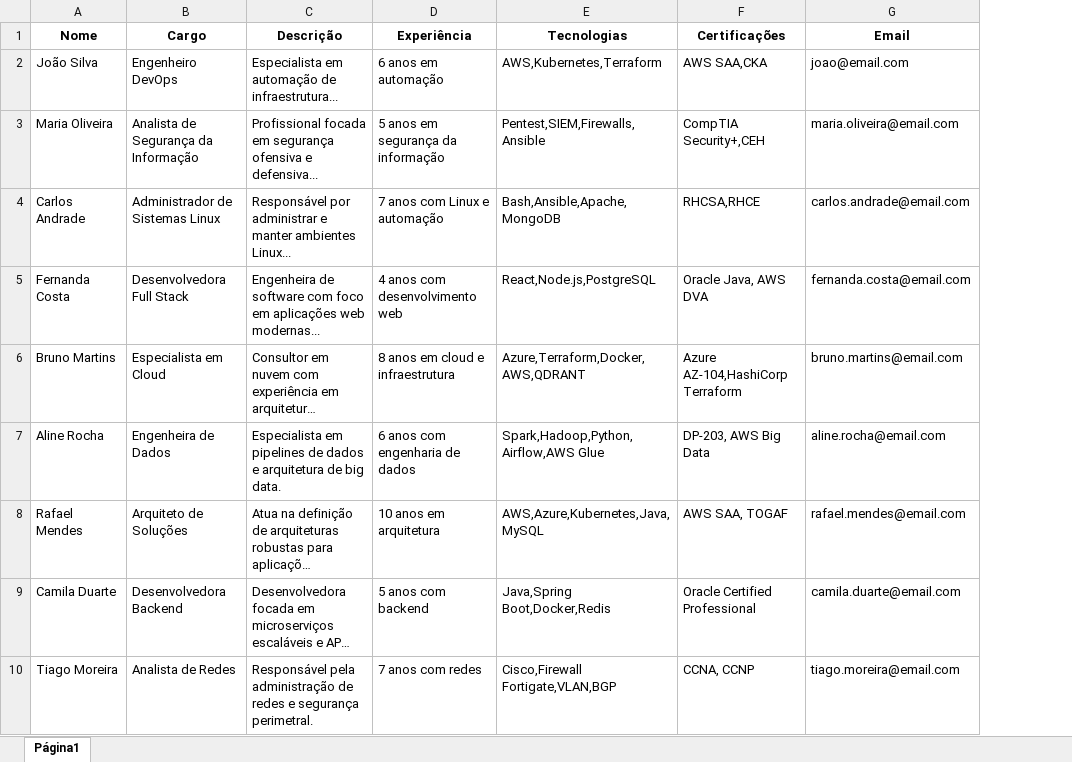
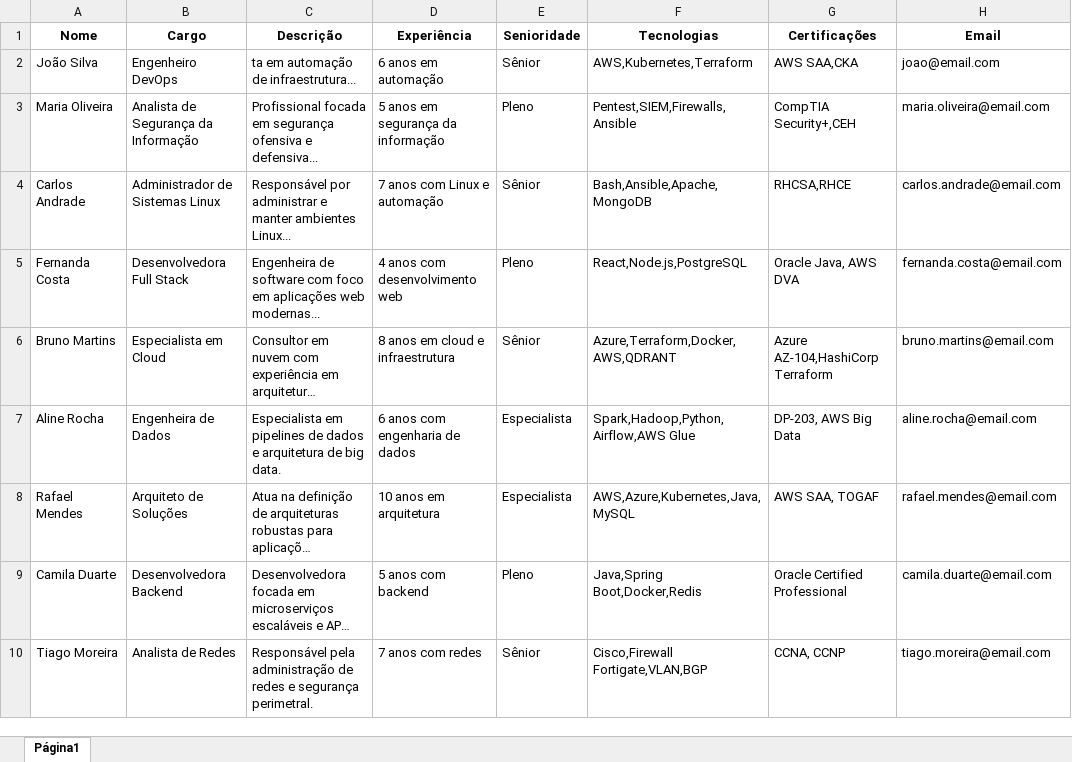
Before and after one commit to cdsvti/n8n-demo, an Excel workbook: profissionais_tecnologia.xlsx, sheet Página1, drawn as a sheet; only a part is shown; long unchanged cells end in …; values as stored, in another font and other column widths than the file's, no borders; charts and pictures not drawn; the diff names each change by its address in the sheet, - before the commit and + after, or states it on an @@ line.

Commit message:
Third Commit

```diff
--- a/profissionais_tecnologia.xlsx (sheet Página1)
+++ b/profissionais_tecnologia.xlsx (sheet Página1)
+column E (Senioridade), rows 2-10: Sênior | Pleno | Sênior | Pleno | Sênior | Especialista | Especialista | Pleno | Sênior
-C2 (Descrição): Especialista em automação de infraestrutura...
+C2 (Descrição): ta em automação de infraestrutura...
```
